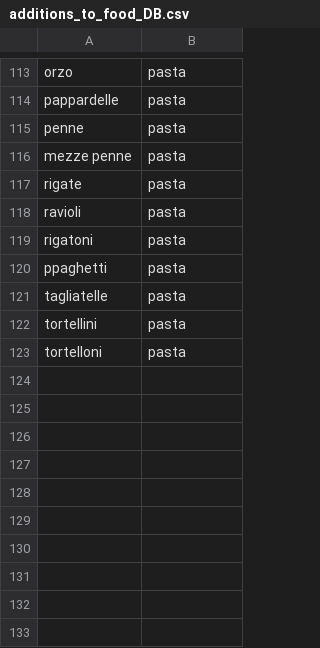
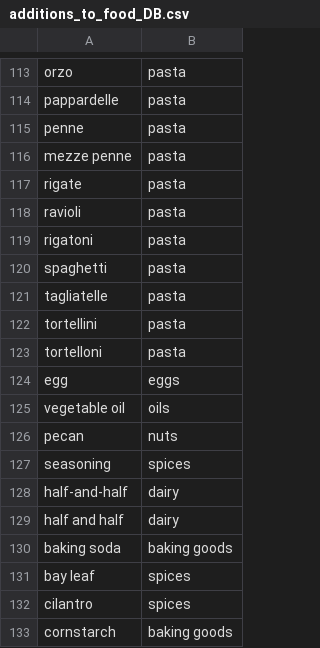
Before and after one commit to UofGSocialRobotics/Conversational-Agent, a CSV file: food/resources/nlu/additions_to_food_DB.csv, drawn as a sheet; only a part is shown, gaps mark what is left out.

```diff
--- a/food/resources/nlu/additions_to_food_DB.csv
+++ b/food/resources/nlu/additions_to_food_DB.csv
@@ -119,3 +119,3 @@ ravioli,pasta
 rigatoni,pasta
-ppaghetti,pasta
+spaghetti,pasta
 tagliatelle,pasta
@@ -123 +123,11 @@ tortellini,pasta
 tortelloni,pasta
+egg,eggs
+vegetable oil,oils
+pecan,nuts
+seasoning,spices
+half-and-half,dairy
+half and half,dairy
+baking soda,baking goods
+bay leaf,spices
+cilantro,spices
+cornstarch,baking goods
```
Also changed, not shown: 4 other files.
